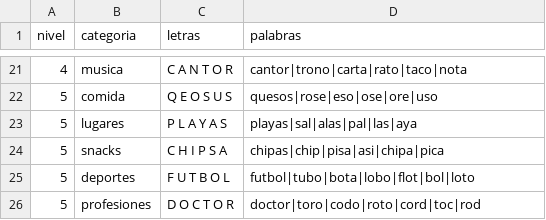
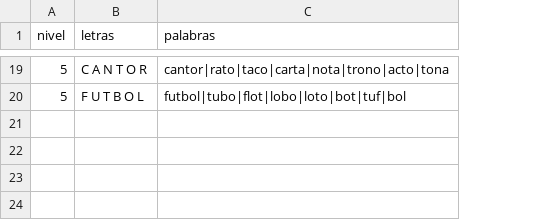
Before and after one commit to TrabajoProgramacion2/2parcialProgramacion, a CSV file: partidas.csv, drawn as a sheet; only a part is shown, gaps mark what is left out; removed rows and columns are numbered as before the commit, all else as after; the diff covers the shown part only; the diff names each change by its address in the sheet, - before the commit and + after, or states it on an @@ line.

```diff
--- a/partidas.csv
+++ b/partidas.csv
-column B (categoria), row 21: musica; row 25: deportes
-A19 (nivel): 4
+A19 (nivel): 5
-C19 (palabras): cantor|trono|carta|rato|taco|nota
+C19 (palabras): cantor|rato|taco|carta|nota|trono|acto|tona
-row 22: 5 | comida | Q E O S U S | quesos|rose|eso|ose|ore|uso
-row 23: 5 | lugares | P L A Y A S | playas|sal|alas|pal|las|aya
-row 24: 5 | snacks | C H I P S A | chipas|chip|pisa|asi|chipa|pica
-C20 (palabras): futbol|tubo|bota|lobo|flot|bol|loto
+C20 (palabras): futbol|tubo|flot|lobo|loto|bot|tuf|bol
-row 26: 5 | profesiones | D O C T O R | doctor|toro|codo|roto|cord|toc|rod
```
Also changed, not shown: 3 added rows, 5 removed rows and 33 edited cells elsewhere in this file, 3 other files.
